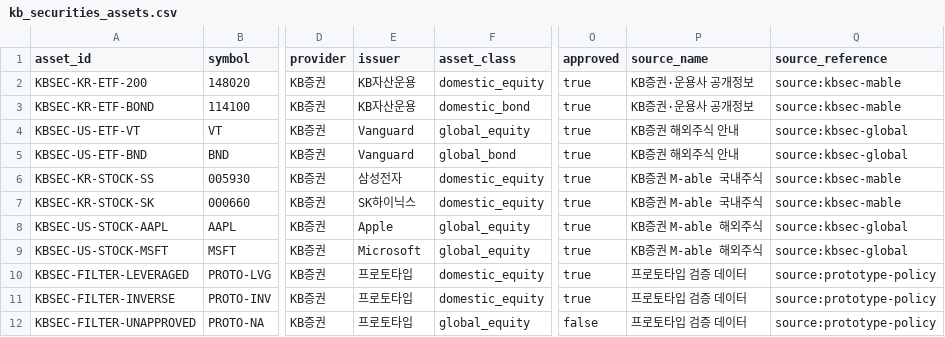
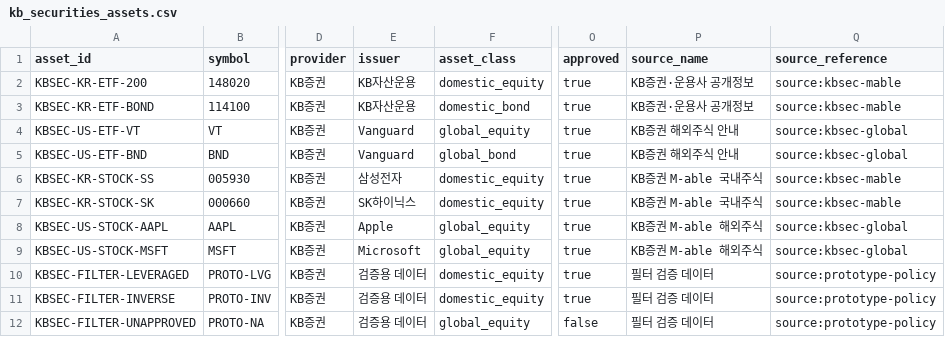
Before and after one commit to byabbya/KB_child_wealth, a CSV file: data/kb_securities_assets.csv, drawn as a sheet; only a part is shown, gaps mark what is left out; the diff names each change by its address in the sheet, - before the commit and + after, or states it on an @@ line.

```diff
--- a/data/kb_securities_assets.csv
+++ b/data/kb_securities_assets.csv
-E10:E12 (issuer): 프로토타입
+E10:E12 (issuer): 검증용 데이터
-P10:P12 (source_name): 프로토타입 검증 데이터
+P10:P12 (source_name): 필터 검증 데이터
```
Also changed, not shown: data/kb_bank_products.csv, 15 other files.
